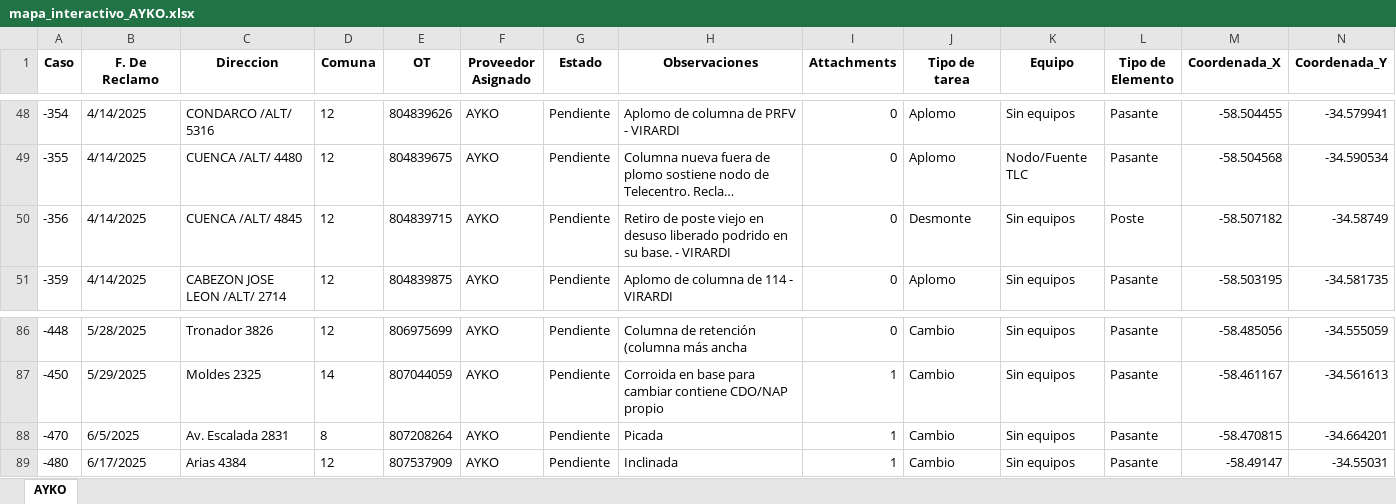
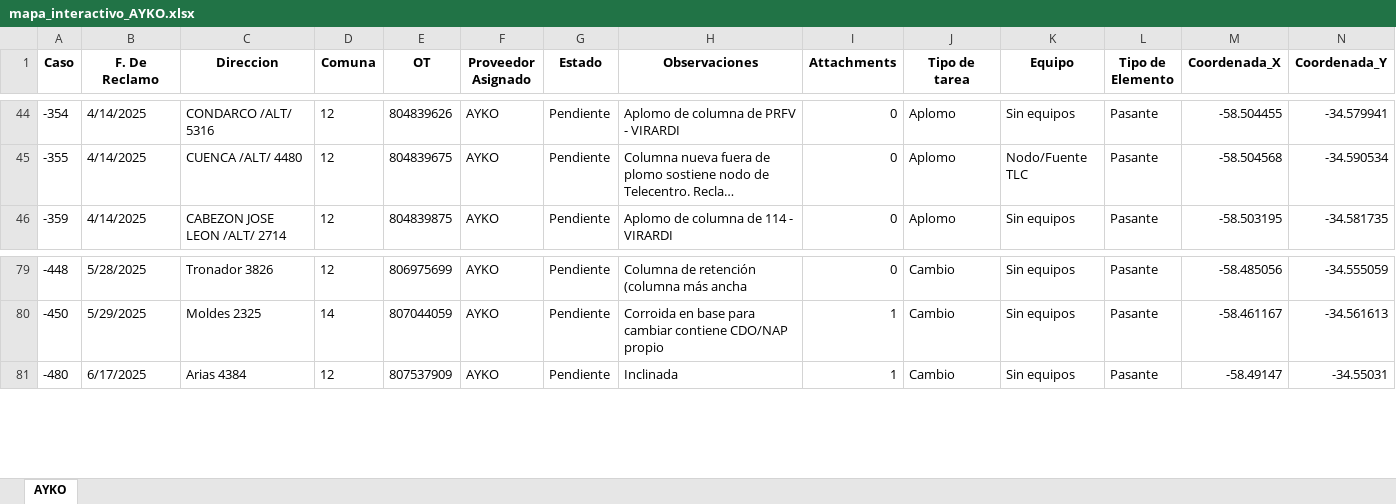
Before and after one commit to gestiondereclamos/ayko, an Excel workbook: mapa_interactivo_AYKO.xlsx, sheet AYKO, drawn as a sheet; only a part is shown, gaps mark what is left out; long unchanged cells end in …; values as stored, in another font and other column widths than the file's, no borders; removed rows and columns are numbered as before the commit, all else as after; rows hold the shown columns only; the diff covers the shown part only; the diff names each change by its address in the sheet, - before the commit and + after, or states it on an @@ line.

Commit message:
🔄 Actualización automática del mapa (mapa_interactivo_AYKO.html)

```diff
--- a/mapa_interactivo_AYKO.xlsx (sheet AYKO)
+++ b/mapa_interactivo_AYKO.xlsx (sheet AYKO)
-row 50: -356 | 4/14/2025 | CUENCA /ALT/ 4845 | 12 | 804839715 | AYKO | Pendiente | Retiro de poste viejo en desuso liberado podrido en su base. - VIRARDI | 0 | Desmonte | Sin equipos | Poste | -58.507182 | -34.58749
-row 88: -470 | 6/5/2025 | Av. Escalada 2831 | 8 | 807208264 | AYKO | Pendiente | Picada | 1 | Cambio | Sin equipos | Pasante | -58.470815 | -34.664201
```
Also changed, not shown: 2 added rows, 6 removed rows and 7 edited cells elsewhere in this sheet, 1 other file.
